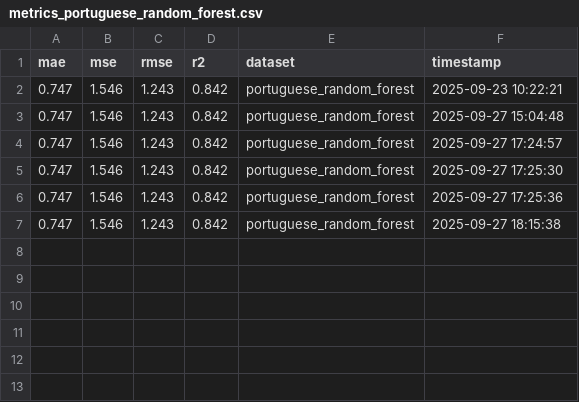
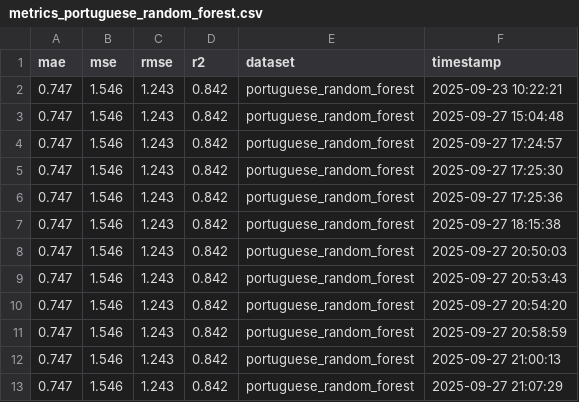
Before and after one commit to BenjaminBatte/student-grade-prediction, a CSV file: results/metrics/metrics_portuguese_random_forest.csv, drawn as a sheet; the diff names each change by its address in the sheet, - before the commit and + after, or states it on an @@ line.

```diff
--- a/results/metrics/metrics_portuguese_random_forest.csv
+++ b/results/metrics/metrics_portuguese_random_forest.csv
+row 8: 0.747 | 1.546 | 1.243 | 0.842 | portuguese_random_forest | 2025-09-27 20:50:03
+row 9: 0.747 | 1.546 | 1.243 | 0.842 | portuguese_random_forest | 2025-09-27 20:53:43
+row 10: 0.747 | 1.546 | 1.243 | 0.842 | portuguese_random_forest | 2025-09-27 20:54:20
+row 11: 0.747 | 1.546 | 1.243 | 0.842 | portuguese_random_forest | 2025-09-27 20:58:59
+row 12: 0.747 | 1.546 | 1.243 | 0.842 | portuguese_random_forest | 2025-09-27 21:00:13
+row 13: 0.747 | 1.546 | 1.243 | 0.842 | portuguese_random_forest | 2025-09-27 21:07:29
```
Also changed, not shown: results/metrics/metrics_math_linear_regression.csv, results/metrics/metrics_math_random_forest.csv, 38 other files.
